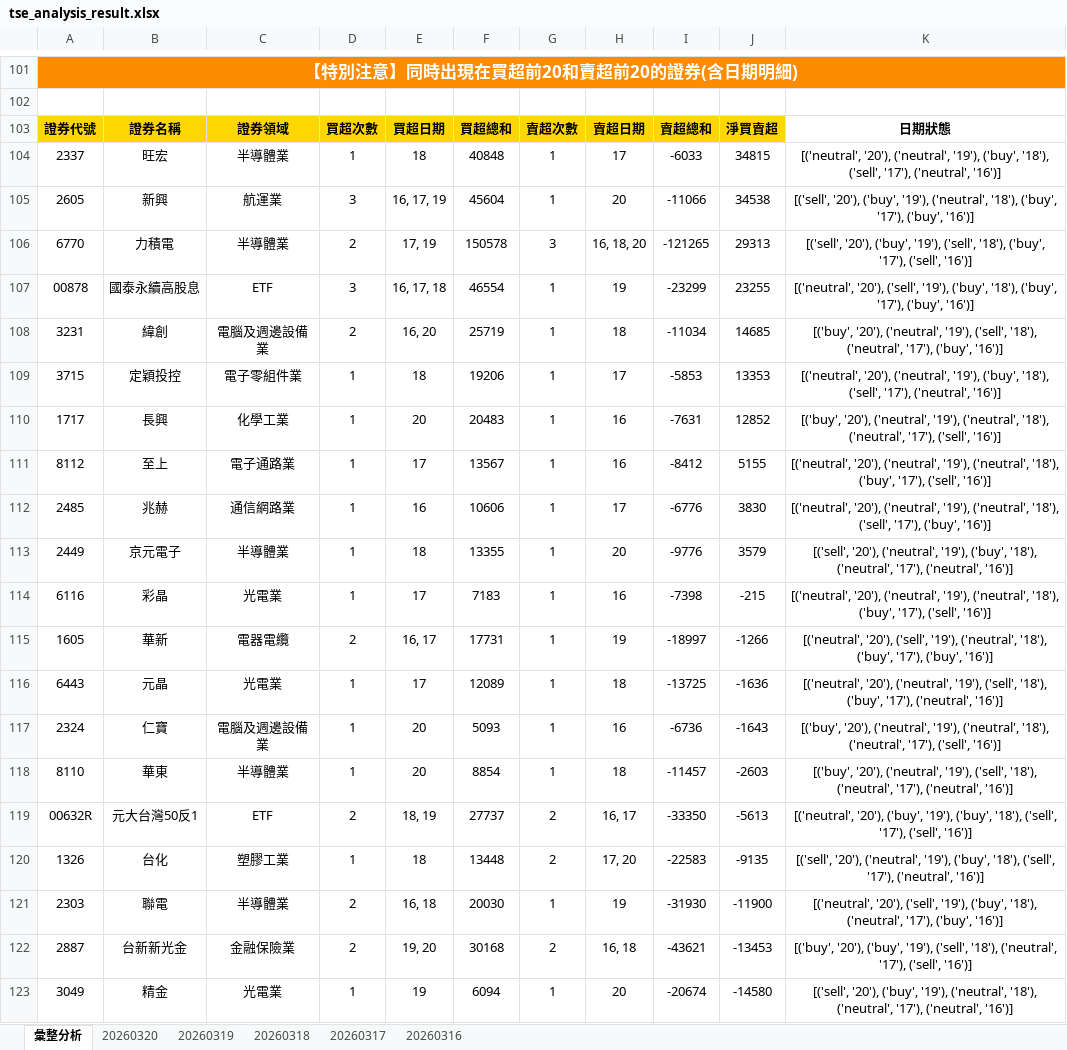
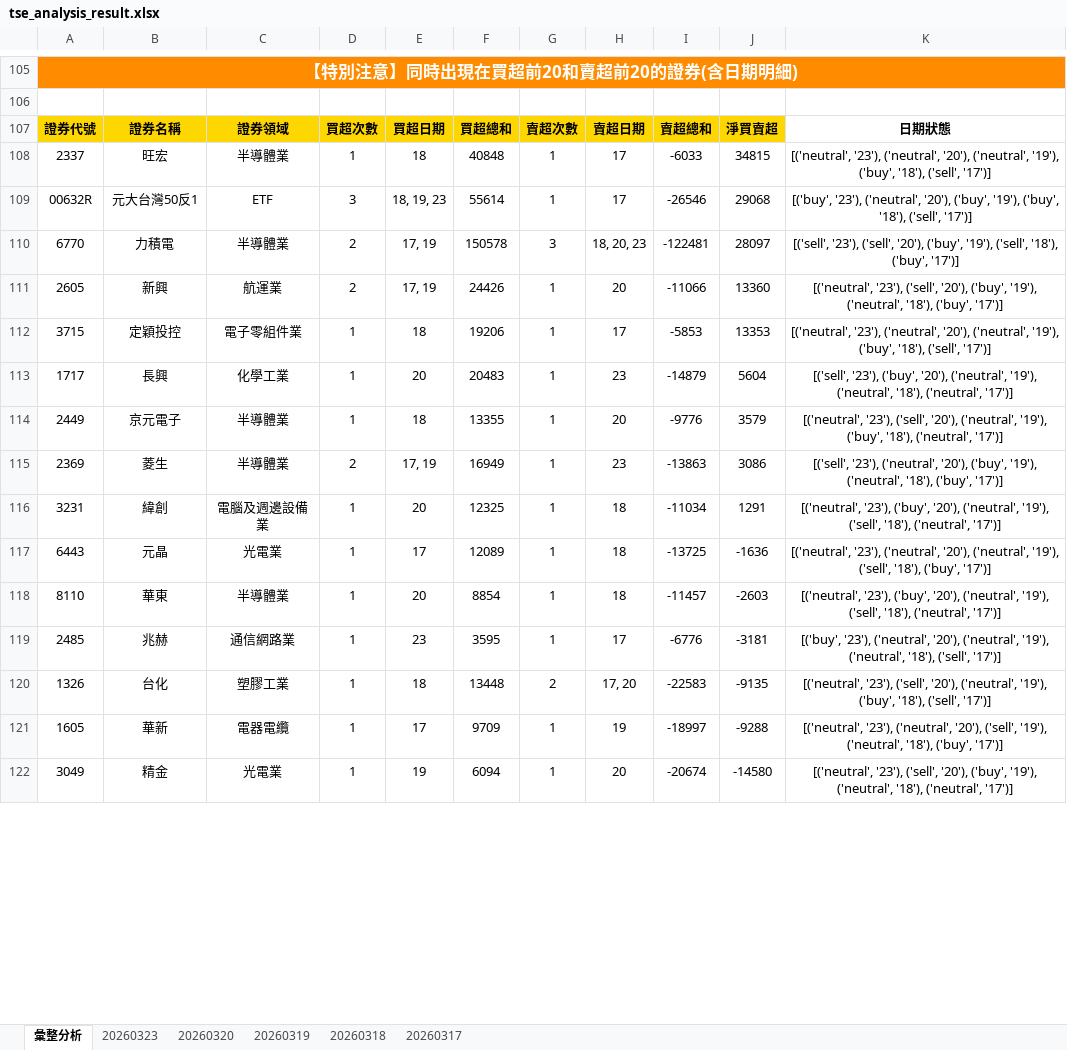
Before and after one commit to ccupcpop/GetDailyStock, an Excel workbook: StockInfo/tse_analysis_result.xlsx, sheet 彙整分析, drawn as a sheet; only a part is shown, gaps mark what is left out; values as stored, in another font and other column widths than the file's, no borders; removed rows and columns are numbered as before the commit, all else as after; the diff covers the shown part only; the diff names each change by its address in the sheet, - before the commit and + after, or states it on an @@ line.

```diff
--- a/StockInfo/tse_analysis_result.xlsx (sheet 彙整分析)
+++ b/StockInfo/tse_analysis_result.xlsx (sheet 彙整分析)
-sheet tab: 20260316
+sheet tab: 20260323
-K108: [('neutral', '20'), ('neutral', '19'), ('buy', '18'), ('sell', '17'), ('neutral', '16')]
+K108: [('neutral', '23'), ('neutral', '20'), ('neutral', '19'), ('buy', '18'), ('sell', '17')]
-row 105: 2605 | 新興 | 航運業 | 3 | 16, 17, 19 | 45604 | 1 | 20 | -11066 | 34538 | [('sell', '20'), ('buy', '19'), ('neutral', '18'), ('buy', '17'), ('buy', '16')]
+row 109: 00632R | 元大台灣50反1 | ETF | 3 | 18, 19, 23 | 55614 | 1 | 17 | -26546 | 29068 | [('buy', '23'), ('neutral', '20'), ('buy', '19'), ('buy', '18'), ('sell', '17')]
-H110: 16, 18, 20
+H110: 18, 20, 23
-I110: -121265
+I110: -122481
-J110: 29313
+J110: 28097
-K110: [('sell', '20'), ('buy', '19'), ('sell', '18'), ('buy', '17'), ('sell', '16')]
+K110: [('sell', '23'), ('sell', '20'), ('buy', '19'), ('sell', '18'), ('buy', '17')]
-row 107: 00878 | 國泰永續高股息 | ETF | 3 | 16, 17, 18 | 46554 | 1 | 19 | -23299 | 23255 | [('neutral', '20'), ('sell', '19'), ('buy', '18'), ('buy', '17'), ('buy', '16')]
-row 108: 3231 | 緯創 | 電腦及週邊設備業 | 2 | 16, 20 | 25719 | 1 | 18 | -11034 | 14685 | [('buy', '20'), ('neutral', '19'), ('sell', '18'), ('neutral', '17'), ('buy', '16')]
+row 111: 2605 | 新興 | 航運業 | 2 | 17, 19 | 24426 | 1 | 20 | -11066 | 13360 | [('neutral', '23'), ('sell', '20'), ('buy', '19'), ('neutral', '18'), ('buy', '17')]
-K112: [('neutral', '20'), ('neutral', '19'), ('buy', '18'), ('sell', '17'), ('neutral', '16')]
+K112: [('neutral', '23'), ('neutral', '20'), ('neutral', '19'), ('buy', '18'), ('sell', '17')]
-H113: 16
+H113: 23
-I113: -7631
+I113: -14879
-J113: 12852
+J113: 5604
-K113: [('buy', '20'), ('neutral', '19'), ('neutral', '18'), ('neutral', '17'), ('sell', '16')]
+K113: [('sell', '23'), ('buy', '20'), ('neutral', '19'), ('neutral', '18'), ('neutral', '17')]
-row 111: 8112 | 至上 | 電子通路業 | 1 | 17 | 13567 | 1 | 16 | -8412 | 5155 | [('neutral', '20'), ('neutral', '19'), ('neutral', '18'), ('buy', '17'), ('sell', '16')]
-row 112: 2485 | 兆赫 | 通信網路業 | 1 | 16 | 10606 | 1 | 17 | -6776 | 3830 | [('neutral', '20'), ('neutral', '19'), ('neutral', '18'), ('sell', '17'), ('buy', '16')]
-K114: [('sell', '20'), ('neutral', '19'), ('buy', '18'), ('neutral', '17'), ('neutral', '16')]
+K114: [('neutral', '23'), ('sell', '20'), ('neutral', '19'), ('buy', '18'), ('neutral', '17')]
-row 114: 6116 | 彩晶 | 光電業 | 1 | 17 | 7183 | 1 | 16 | -7398 | -215 | [('neutral', '20'), ('neutral', '19'), ('neutral', '18'), ('buy', '17'), ('sell', '16')]
-row 115: 1605 | 華新 | 電器電纜 | 2 | 16, 17 | 17731 | 1 | 19 | -18997 | -1266 | [('neutral', '20'), ('sell', '19'), ('neutral', '18'), ('buy', '17'), ('buy', '16')]
+row 115: 2369 | 菱生 | 半導體業 | 2 | 17, 19 | 16949 | 1 | 23 | -13863 | 3086 | [('sell', '23'), ('neutral', '20'), ('buy', '19'), ('neutral', '18'), ('buy', '17')]
+row 116: 3231 | 緯創 | 電腦及週邊設備業 | 1 | 20 | 12325 | 1 | 18 | -11034 | 1291 | [('neutral', '23'), ('buy', '20'), ('neutral', '19'), ('sell', '18'), ('neutral', '17')]
-K117: [('neutral', '20'), ('neutral', '19'), ('sell', '18'), ('buy', '17'), ('neutral', '16')]
+K117: [('neutral', '23'), ('neutral', '20'), ('neutral', '19'), ('sell', '18'), ('buy', '17')]
-row 117: 2324 | 仁寶 | 電腦及週邊設備業 | 1 | 20 | 5093 | 1 | 16 | -6736 | -1643 | [('buy', '20'), ('neutral', '19'), ('neutral', '18'), ('neutral', '17'), ('sell', '16')]
-K118: [('buy', '20'), ('neutral', '19'), ('sell', '18'), ('neutral', '17'), ('neutral', '16')]
+K118: [('neutral', '23'), ('buy', '20'), ('neutral', '19'), ('sell', '18'), ('neutral', '17')]
-row 119: 00632R | 元大台灣50反1 | ETF | 2 | 18, 19 | 27737 | 2 | 16, 17 | -33350 | -5613 | [('neutral', '20'), ('buy', '19'), ('buy', '18'), ('sell', '17'), ('sell', '16')]
+row 119: 2485 | 兆赫 | 通信網路業 | 1 | 23 | 3595 | 1 | 17 | -6776 | -3181 | [('buy', '23'), ('neutral', '20'), ('neutral', '19'), ('neutral', '18'), ('sell', '17')]
-K120: [('sell', '20'), ('neutral', '19'), ('buy', '18'), ('sell', '17'), ('neutral', '16')]
+K120: [('neutral', '23'), ('sell', '20'), ('neutral', '19'), ('buy', '18'), ('sell', '17')]
-row 121: 2303 | 聯電 | 半導體業 | 2 | 16, 18 | 20030 | 1 | 19 | -31930 | -11900 | [('neutral', '20'), ('sell', '19'), ('buy', '18'), ('neutral', '17'), ('buy', '16')]
-row 122: 2887 | 台新新光金 | 金融保險業 | 2 | 19, 20 | 30168 | 2 | 16, 18 | -43621 | -13453 | [('buy', '20'), ('buy', '19'), ('sell', '18'), ('neutral', '17'), ('sell', '16')]
+row 121: 1605 | 華新 | 電器電纜 | 1 | 17 | 9709 | 1 | 19 | -18997 | -9288 | [('neutral', '23'), ('neutral', '20'), ('sell', '19'), ('neutral', '18'), ('buy', '17')]
-K122: [('sell', '20'), ('buy', '19'), ('neutral', '18'), ('neutral', '17'), ('neutral', '16')]
+K122: [('neutral', '23'), ('sell', '20'), ('buy', '19'), ('neutral', '18'), ('neutral', '17')]
```
Also changed, not shown: 47 added rows, 42 removed rows and 37 edited cells elsewhere in this sheet, sheet 20260320, StockInfo/otc_analysis_result.xlsx, 12 other files.
